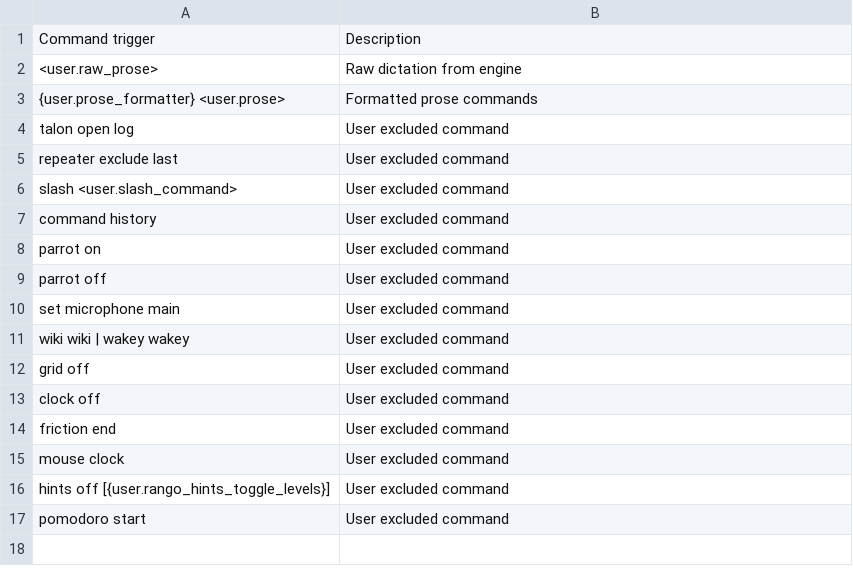
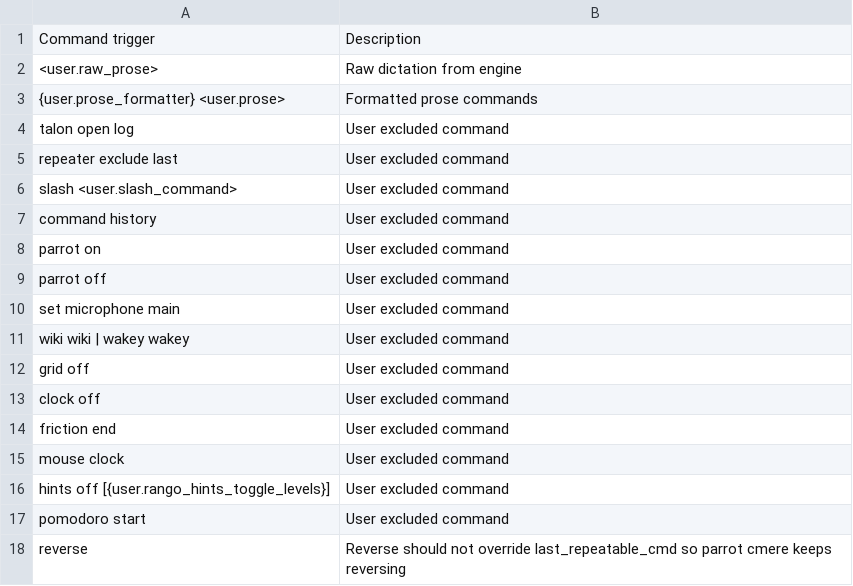
Before and after one commit to trillium/trillium_talon, a CSV file: trillium/plugin/repeater/excluded_commands.csv, drawn as a sheet.

Commit message:
refactor(repeater): rename move_opposite/original to descriptive names, exclude reverse
Update opposite_mappings to use move_reverse_last_direction and
move_repeat_last_direction. Add "reverse" to excluded commands.

```diff
--- a/trillium/plugin/repeater/excluded_commands.csv
+++ b/trillium/plugin/repeater/excluded_commands.csv
@@ -17 +17,2 @@ hints off [{user.rango_hints_toggle_levels}],User excluded command
 pomodoro start,User excluded command
+reverse,Reverse should not override last_repeatable_cmd so parrot cmere keeps reversing
```
Also changed, not shown: 1 other file.
